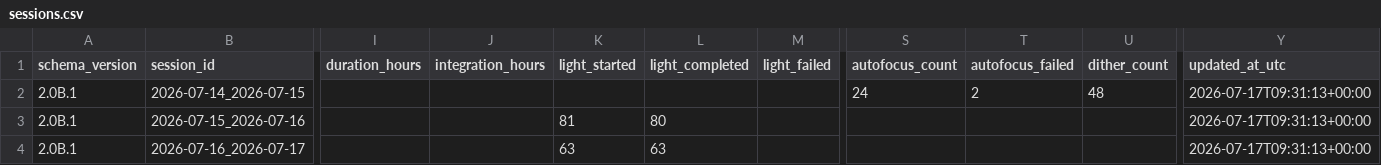
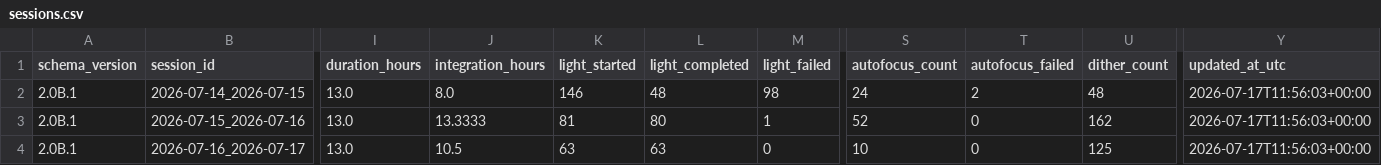
Before and after one commit to maininimassimo-bit/digital-stargate-manual, a CSV file: data/analytics/history/sessions.csv, drawn as a sheet; only a part is shown, gaps mark what is left out; the diff covers the shown part only; the diff names each change by its address in the sheet, - before the commit and + after, or states it on an @@ line.

Commit message:
analytics: consolidate and validate session history

```diff
--- a/data/analytics/history/sessions.csv
+++ b/data/analytics/history/sessions.csv
-I2:I4 (duration_hours): (empty)
+I2:I4 (duration_hours): 13.0
-J2 (integration_hours): (empty)
+J2 (integration_hours): 8.0
-K2 (light_started): (empty)
+K2 (light_started): 146
-L2 (light_completed): (empty)
+L2 (light_completed): 48
-M2 (light_failed): (empty)
+M2 (light_failed): 98
-Y2:Y4 (updated_at_utc): 2026-07-17T09:31:13+00:00
+Y2:Y4 (updated_at_utc): 2026-07-17T11:56:03+00:00
-J3 (integration_hours): (empty)
+J3 (integration_hours): 13.3333
-M3 (light_failed): (empty)
+M3 (light_failed): 1
-S3 (autofocus_count): (empty)
+S3 (autofocus_count): 52
-T3:T4 (autofocus_failed): (empty)
+T3:T4 (autofocus_failed): 0
-U3 (dither_count): (empty)
+U3 (dither_count): 162
-J4 (integration_hours): (empty)
+J4 (integration_hours): 10.5
-M4 (light_failed): (empty)
+M4 (light_failed): 0
-S4 (autofocus_count): (empty)
+S4 (autofocus_count): 10
-U4 (dither_count): (empty)
+U4 (dither_count): 125
```
Also changed, not shown: 4 edited cells elsewhere in this file, 2 other files.
